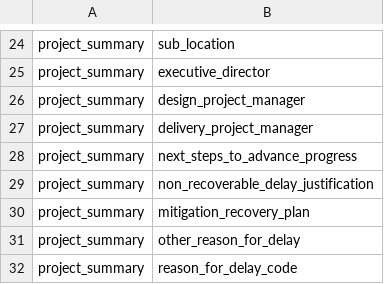
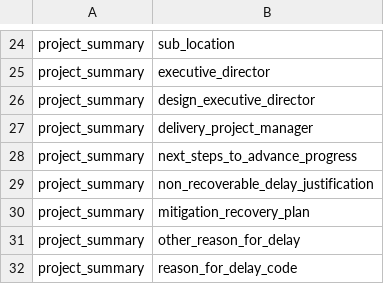
Before and after one commit to Husseinelghoul/database_revamp, a CSV file: config/data_integrity_changes/phase6_unused_columns.csv, drawn as a sheet; only a part is shown, gaps mark what is left out.

```diff
--- a/config/data_integrity_changes/phase6_unused_columns.csv
+++ b/config/data_integrity_changes/phase6_unused_columns.csv
@@ -25,3 +25,3 @@ project_summary,sub_location
 project_summary,executive_director
-project_summary,design_project_manager
+project_summary,design_executive_director
 project_summary,delivery_project_manager
```
Also changed, not shown: config/data_integrity_changes/phase6_many_to_many_relations.csv, config/data_integrity_changes/primary_keys.csv, 3 other files.
